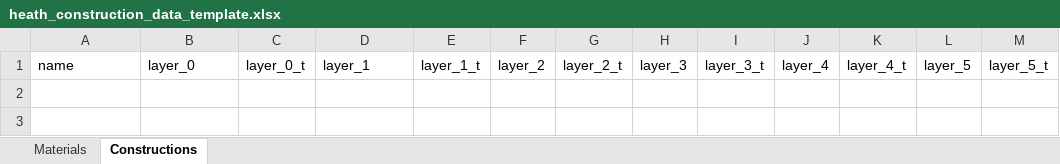
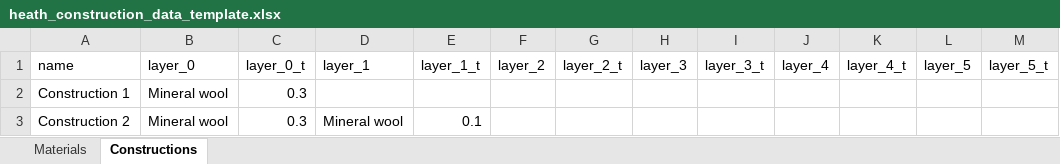
Before and after one commit to sawenchalmers/heath, an Excel workbook: model/heath_construction_data_template.xlsx, sheet Constructions, drawn as a sheet; values as stored, in another font and other column widths than the file's, no borders; the diff names each change by its address in the sheet, - before the commit and + after, or states it on an @@ line.

```diff
--- a/model/heath_construction_data_template.xlsx (sheet Constructions)
+++ b/model/heath_construction_data_template.xlsx (sheet Constructions)
+row 2: Construction 1 | Mineral wool | 0.3
+row 3: Construction 2 | Mineral wool | 0.3 | Mineral wool | 0.1
```
Also changed, not shown: sheet Materials, 24 other files.
